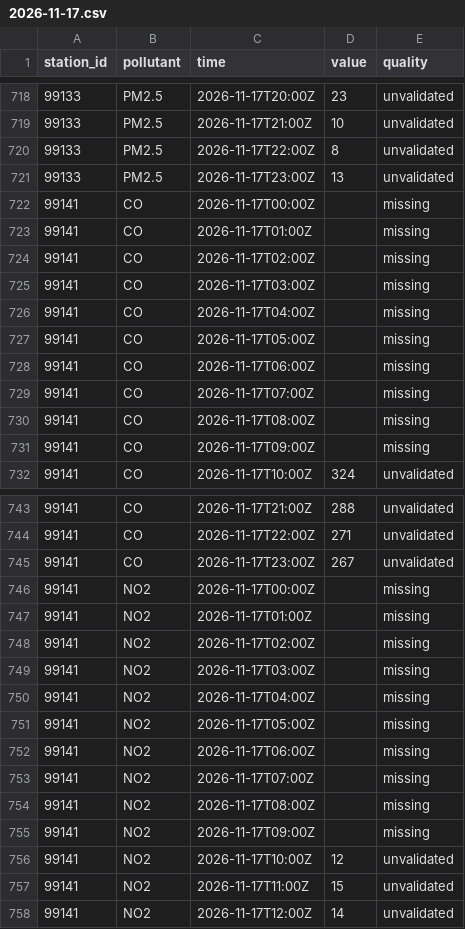
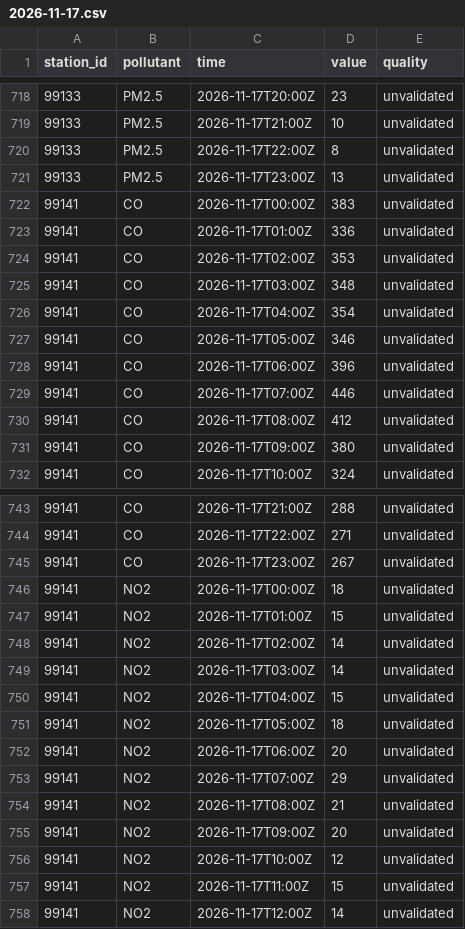
Before and after one commit to lalasonycierny/kvalitaovzdusia, a CSV file: data/hourly/2026-11-17.csv, drawn as a sheet; only a part is shown, gaps mark what is left out; the diff covers the shown part only.

```diff
--- a/data/hourly/2026-11-17.csv
+++ b/data/hourly/2026-11-17.csv
@@ -721,12 +721,12 @@ station_id,pollutant,time,value,quality
 99133,PM2.5,2026-11-17T23:00Z,13,unvalidated
-99141,CO,2026-11-17T00:00Z,,missing
-99141,CO,2026-11-17T01:00Z,,missing
-99141,CO,2026-11-17T02:00Z,,missing
-99141,CO,2026-11-17T03:00Z,,missing
-99141,CO,2026-11-17T04:00Z,,missing
-99141,CO,2026-11-17T05:00Z,,missing
-99141,CO,2026-11-17T06:00Z,,missing
-99141,CO,2026-11-17T07:00Z,,missing
-99141,CO,2026-11-17T08:00Z,,missing
-99141,CO,2026-11-17T09:00Z,,missing
+99141,CO,2026-11-17T00:00Z,383,unvalidated
+99141,CO,2026-11-17T01:00Z,336,unvalidated
+99141,CO,2026-11-17T02:00Z,353,unvalidated
+99141,CO,2026-11-17T03:00Z,348,unvalidated
+99141,CO,2026-11-17T04:00Z,354,unvalidated
+99141,CO,2026-11-17T05:00Z,346,unvalidated
+99141,CO,2026-11-17T06:00Z,396,unvalidated
+99141,CO,2026-11-17T07:00Z,446,unvalidated
+99141,CO,2026-11-17T08:00Z,412,unvalidated
+99141,CO,2026-11-17T09:00Z,380,unvalidated
 99141,CO,2026-11-17T10:00Z,324,unvalidated
@@ -745,12 +745,12 @@ station_id,pollutant,time,value,quality
 99141,CO,2026-11-17T23:00Z,267,unvalidated
-99141,NO2,2026-11-17T00:00Z,,missing
-99141,NO2,2026-11-17T01:00Z,,missing
-99141,NO2,2026-11-17T02:00Z,,missing
-99141,NO2,2026-11-17T03:00Z,,missing
-99141,NO2,2026-11-17T04:00Z,,missing
-99141,NO2,2026-11-17T05:00Z,,missing
-99141,NO2,2026-11-17T06:00Z,,missing
-99141,NO2,2026-11-17T07:00Z,,missing
-99141,NO2,2026-11-17T08:00Z,,missing
-99141,NO2,2026-11-17T09:00Z,,missing
+99141,NO2,2026-11-17T00:00Z,18,unvalidated
+99141,NO2,2026-11-17T01:00Z,15,unvalidated
+99141,NO2,2026-11-17T02:00Z,14,unvalidated
+99141,NO2,2026-11-17T03:00Z,14,unvalidated
+99141,NO2,2026-11-17T04:00Z,15,unvalidated
+99141,NO2,2026-11-17T05:00Z,18,unvalidated
+99141,NO2,2026-11-17T06:00Z,20,unvalidated
+99141,NO2,2026-11-17T07:00Z,29,unvalidated
+99141,NO2,2026-11-17T08:00Z,21,unvalidated
+99141,NO2,2026-11-17T09:00Z,20,unvalidated
 99141,NO2,2026-11-17T10:00Z,12,unvalidated
```
Also changed, not shown: 20 edited cells elsewhere in this file, data/hourly/2026-11-16.csv, data/hourly/2026-11-18.csv, 3 other files.
